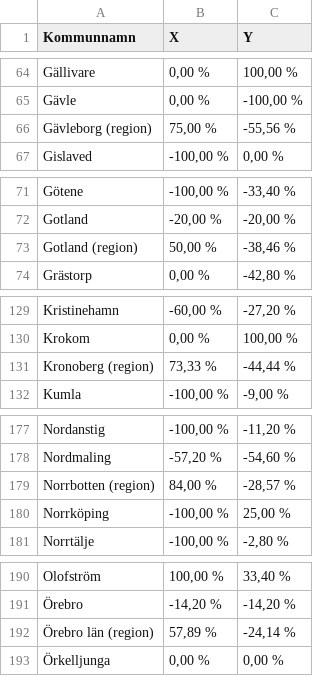
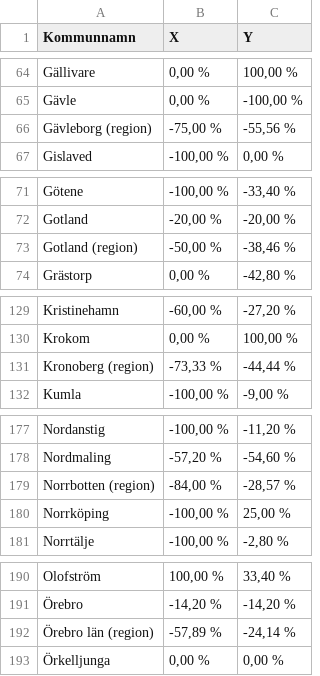
Before and after one commit to hci-gu/digital-competence-public-sector, a CSV file: public/2022.csv, drawn as a sheet; only a part is shown, gaps mark what is left out; the diff covers the shown part only.

```diff
--- a/public/2022.csv
+++ b/public/2022.csv
@@ -65,3 +65,3 @@ Gällivare,"0,00 %","100,00 %"
 Gävle,"0,00 %","-100,00 %"
-Gävleborg (region),"75,00 %","-55,56 %"
+Gävleborg (region),"-75,00 %","-55,56 %"
 Gislaved,"-100,00 %","0,00 %"
@@ -72,3 +72,3 @@ Götene,"-100,00 %","-33,40 %"
 Gotland,"-20,00 %","-20,00 %"
-Gotland (region),"50,00 %","-38,46 %"
+Gotland (region),"-50,00 %","-38,46 %"
 Grästorp,"0,00 %","-42,80 %"
@@ -130,3 +130,3 @@ Kristinehamn,"-60,00 %","-27,20 %"
 Krokom,"0,00 %","100,00 %"
-Kronoberg (region),"73,33 %","-44,44 %"
+Kronoberg (region),"-73,33 %","-44,44 %"
 Kumla,"-100,00 %","-9,00 %"
@@ -178,3 +178,3 @@ Nordanstig,"-100,00 %","-11,20 %"
 Nordmaling,"-57,20 %","-54,60 %"
-Norrbotten (region),"84,00 %","-28,57 %"
+Norrbotten (region),"-84,00 %","-28,57 %"
 Norrköping,"-100,00 %","25,00 %"
@@ -191,3 +191,3 @@ Olofström,"100,00 %","33,40 %"
 Örebro,"-14,20 %","-14,20 %"
-Örebro län (region),"57,89 %","-24,14 %"
+Örebro län (region),"-57,89 %","-24,14 %"
 Örkelljunga,"0,00 %","0,00 %"
```
Also changed, not shown: 15 edited cells elsewhere in this file, public/2021.csv.
